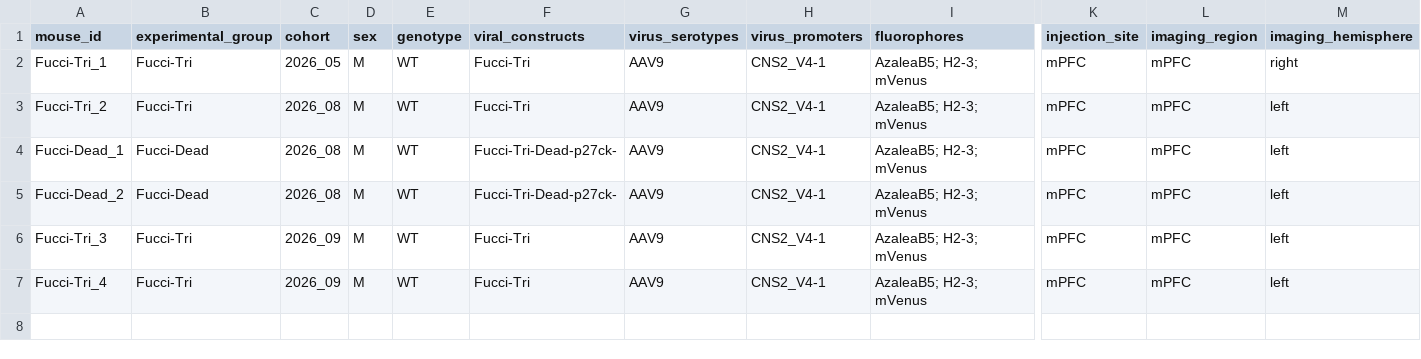
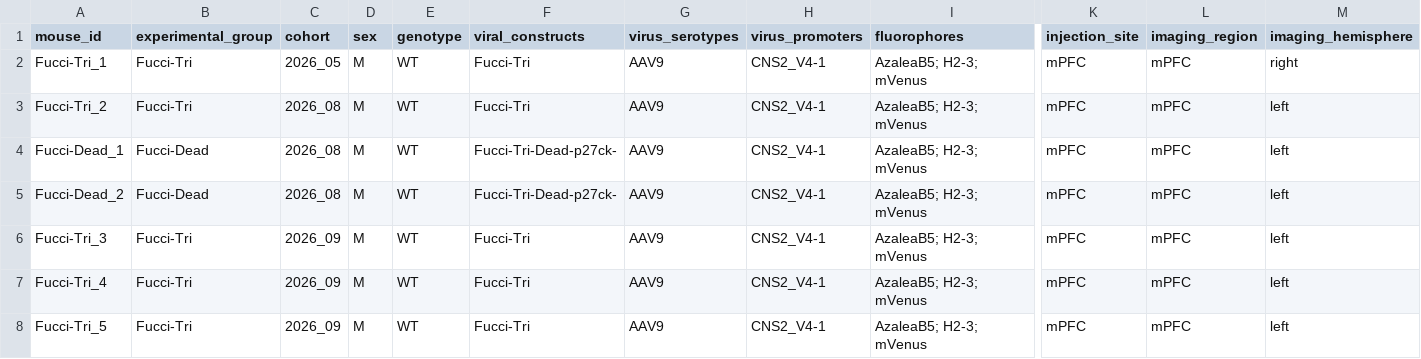
Before and after one commit to hung-lo/molecular_tracking, a CSV file: metadata/mice.csv, drawn as a sheet; only a part is shown, gaps mark what is left out; rows hold the shown columns only; the diff names each change by its address in the sheet, - before the commit and + after, or states it on an @@ line.

Commit message:
Prefer Fucci-Tri_5 LP70 acquisitions

```diff
--- a/metadata/mice.csv
+++ b/metadata/mice.csv
+row 8: Fucci-Tri_5 | Fucci-Tri | 2026_09 | M | WT | Fucci-Tri | AAV9 | CNS2_V4-1 | AzaleaB5; H2-3; mVenus | mPFC | mPFC | left
```
Also changed, not shown: 3 other files.
